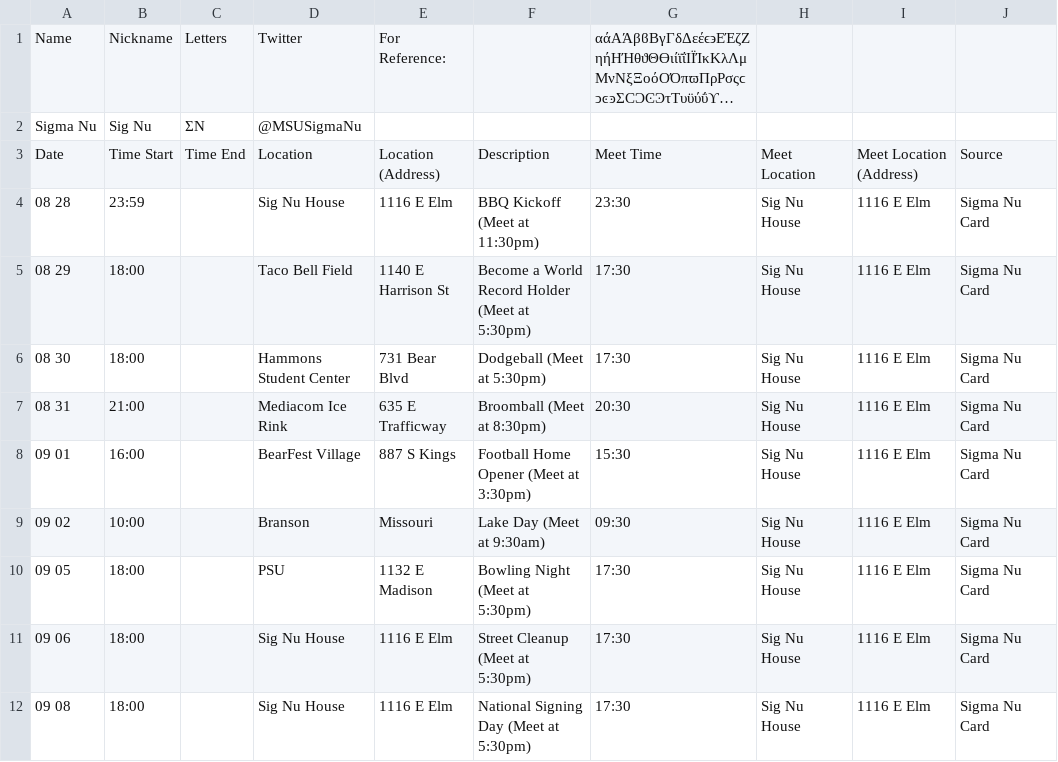
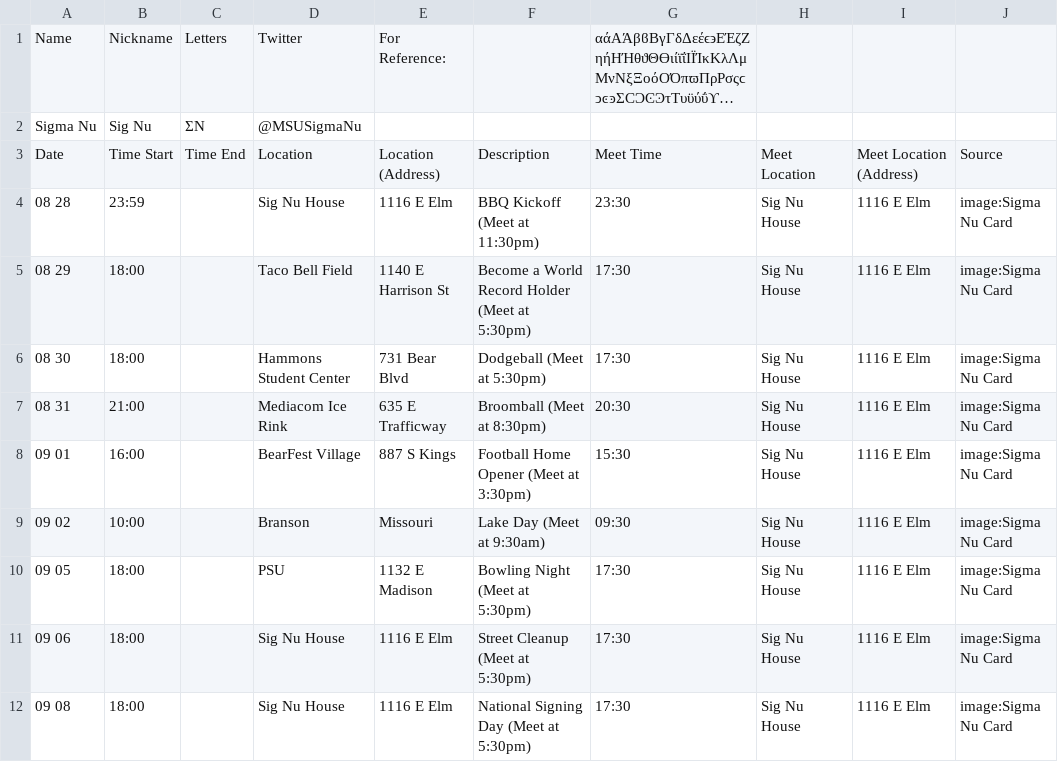
Before and after one commit to ZombieHippie/mostate-vodka-data, a CSV file: data/Rush Events - Fall 2016 - SigmaNu.csv, drawn as a sheet; long unchanged cells end in ….

```diff
--- a/data/Rush Events - Fall 2016 - SigmaNu.csv
+++ b/data/Rush Events - Fall 2016 - SigmaNu.csv
@@ -3,10 +3,10 @@ Sigma Nu,Sig Nu,ΣΝ,@MSUSigmaNu,,,,,,
 Date,Time Start,Time End,Location,Location (Address),Description,Meet Time,Meet Location,Meet Location (Address),Source
-08 28,23:59,,Sig Nu House,1116 E Elm,BBQ Kickoff (Meet at 11:30pm),23:30,Sig Nu House,1116 E Elm,Sigma Nu Card
-08 29,18:00,,Taco Bell Field,1140 E Harrison St,Become a World Record Holder (Meet at 5:30pm),17:30,Sig Nu House,1116 E Elm,Sigma Nu Card
-08 30,18:00,,Hammons Student Center,731 Bear Blvd,Dodgeball (Meet at 5:30pm),17:30,Sig Nu House,1116 E Elm,Sigma Nu Card
-08 31,21:00,,Mediacom Ice Rink,635 E Trafficway,Broomball (Meet at 8:30pm),20:30,Sig Nu House,1116 E Elm,Sigma Nu Card
-09 01,16:00,,BearFest Village,887 S Kings,Football Home Opener (Meet at 3:30pm),15:30,Sig Nu House,1116 E Elm,Sigma Nu Card
-09 02,10:00,,Branson,Missouri,Lake Day (Meet at 9:30am),09:30,Sig Nu House,1116 E Elm,Sigma Nu Card
-09 05,18:00,,PSU,1132 E Madison,Bowling Night (Meet at 5:30pm),17:30,Sig Nu House,1116 E Elm,Sigma Nu Card
-09 06,18:00,,Sig Nu House,1116 E Elm,Street Cleanup (Meet at 5:30pm),17:30,Sig Nu House,1116 E Elm,Sigma Nu Card
-09 08,18:00,,Sig Nu House,1116 E Elm,National Signing Day (Meet at 5:30pm),17:30,Sig Nu House,1116 E Elm,Sigma Nu Card
+08 28,23:59,,Sig Nu House,1116 E Elm,BBQ Kickoff (Meet at 11:30pm),23:30,Sig Nu House,1116 E Elm,image:Sigma Nu Card
+08 29,18:00,,Taco Bell Field,1140 E Harrison St,Become a World Record Holder (Meet at 5:30pm),17:30,Sig Nu House,1116 E Elm,image:Sigma Nu Card
+08 30,18:00,,Hammons Student Center,731 Bear Blvd,Dodgeball (Meet at 5:30pm),17:30,Sig Nu House,1116 E Elm,image:Sigma Nu Card
+08 31,21:00,,Mediacom Ice Rink,635 E Trafficway,Broomball (Meet at 8:30pm),20:30,Sig Nu House,1116 E Elm,image:Sigma Nu Card
+09 01,16:00,,BearFest Village,887 S Kings,Football Home Opener (Meet at 3:30pm),15:30,Sig Nu House,1116 E Elm,image:Sigma Nu Card
+09 02,10:00,,Branson,Missouri,Lake Day (Meet at 9:30am),09:30,Sig Nu House,1116 E Elm,image:Sigma Nu Card
+09 05,18:00,,PSU,1132 E Madison,Bowling Night (Meet at 5:30pm),17:30,Sig Nu House,1116 E Elm,image:Sigma Nu Card
+09 06,18:00,,Sig Nu House,1116 E Elm,Street Cleanup (Meet at 5:30pm),17:30,Sig Nu House,1116 E Elm,image:Sigma Nu Card
+09 08,18:00,,Sig Nu House,1116 E Elm,National Signing Day (Meet at 5:30pm),17:30,Sig Nu House,1116 E Elm,image:Sigma Nu Card
```
Also changed, not shown: data/Rush Events - Fall 2016 - KappaSigma.csv, data/Rush Events - Fall 2016 - PhiGammaDelta.csv, 6 other files.
